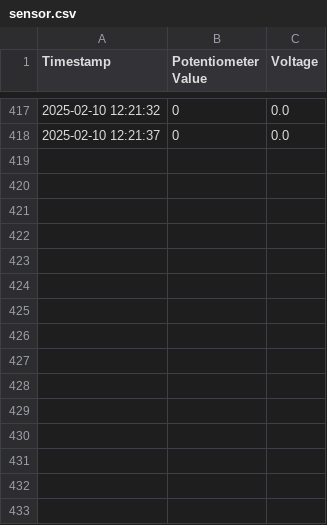
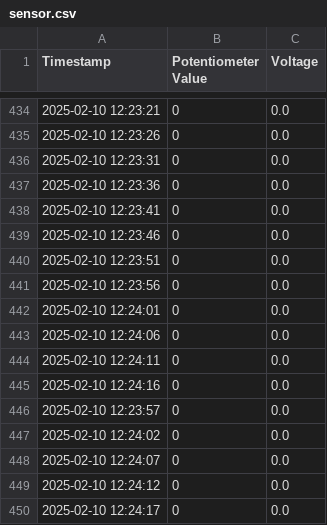
Before and after one commit to kanna-arima/server_5, a CSV file: data/sensor.csv, drawn as a sheet; only a part is shown, gaps mark what is left out; the diff covers the shown part only.

```diff
--- a/data/sensor.csv
+++ b/data/sensor.csv
@@ -417,2 +434,17 @@ Timestamp,Potentiometer Value,Voltage
-2025-02-10 12:21:32,0,0.0
-2025-02-10 12:21:37,0,0.0
+2025-02-10 12:23:21,0,0.0
+2025-02-10 12:23:26,0,0.0
+2025-02-10 12:23:31,0,0.0
+2025-02-10 12:23:36,0,0.0
+2025-02-10 12:23:41,0,0.0
+2025-02-10 12:23:46,0,0.0
+2025-02-10 12:23:51,0,0.0
+2025-02-10 12:23:56,0,0.0
+2025-02-10 12:24:01,0,0.0
+2025-02-10 12:24:06,0,0.0
+2025-02-10 12:24:11,0,0.0
+2025-02-10 12:24:16,0,0.0
+2025-02-10 12:23:57,0,0.0
+2025-02-10 12:24:02,0,0.0
+2025-02-10 12:24:07,0,0.0
+2025-02-10 12:24:12,0,0.0
+2025-02-10 12:24:17,0,0.0
```
Also changed, not shown: 17 added rows and 2 edited cells elsewhere in this file.
